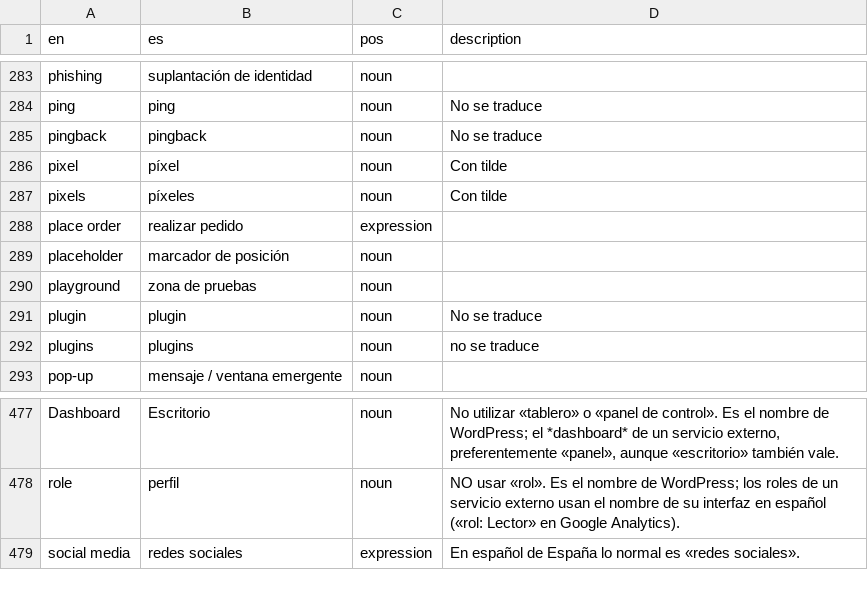
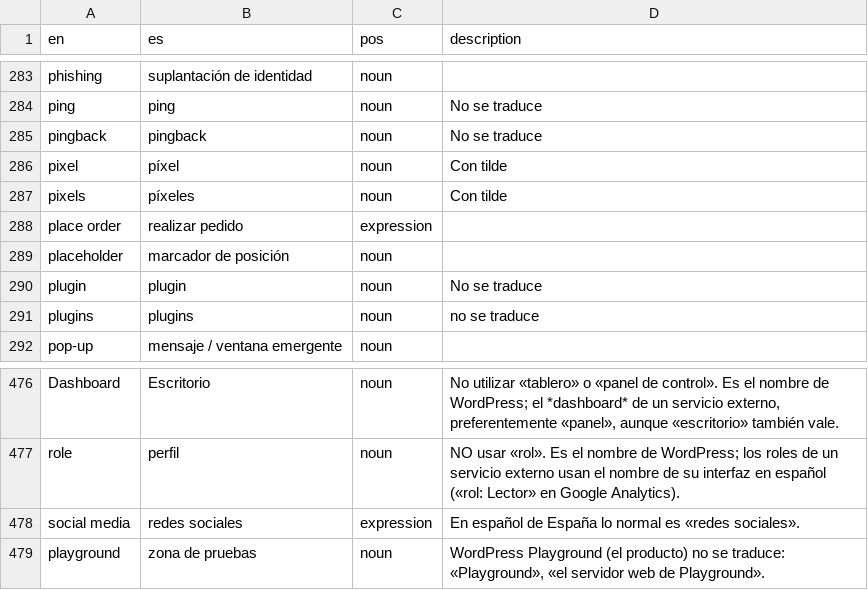
Before and after one commit to nilovelez/wp-es-polyglots, a CSV file: wordpress-translator-es/references/glossary.csv, drawn as a sheet; only a part is shown, gaps mark what is left out; removed rows and columns are numbered as before the commit, all else as after; the diff names each change by its address in the sheet, - before the commit and + after, or states it on an @@ line.

Commit message:
Glossary override: WordPress Playground is not translated; round 58 fixed

```diff
--- a/wordpress-translator-es/references/glossary.csv
+++ b/wordpress-translator-es/references/glossary.csv
-row 290: playground | zona de pruebas | noun
+row 479: playground | zona de pruebas | noun | WordPress Playground (el producto) no se traduce: «Playground», «el servidor web de Playground».
```
Also changed, not shown: resources/glossary-overrides.csv, 2 other files.
